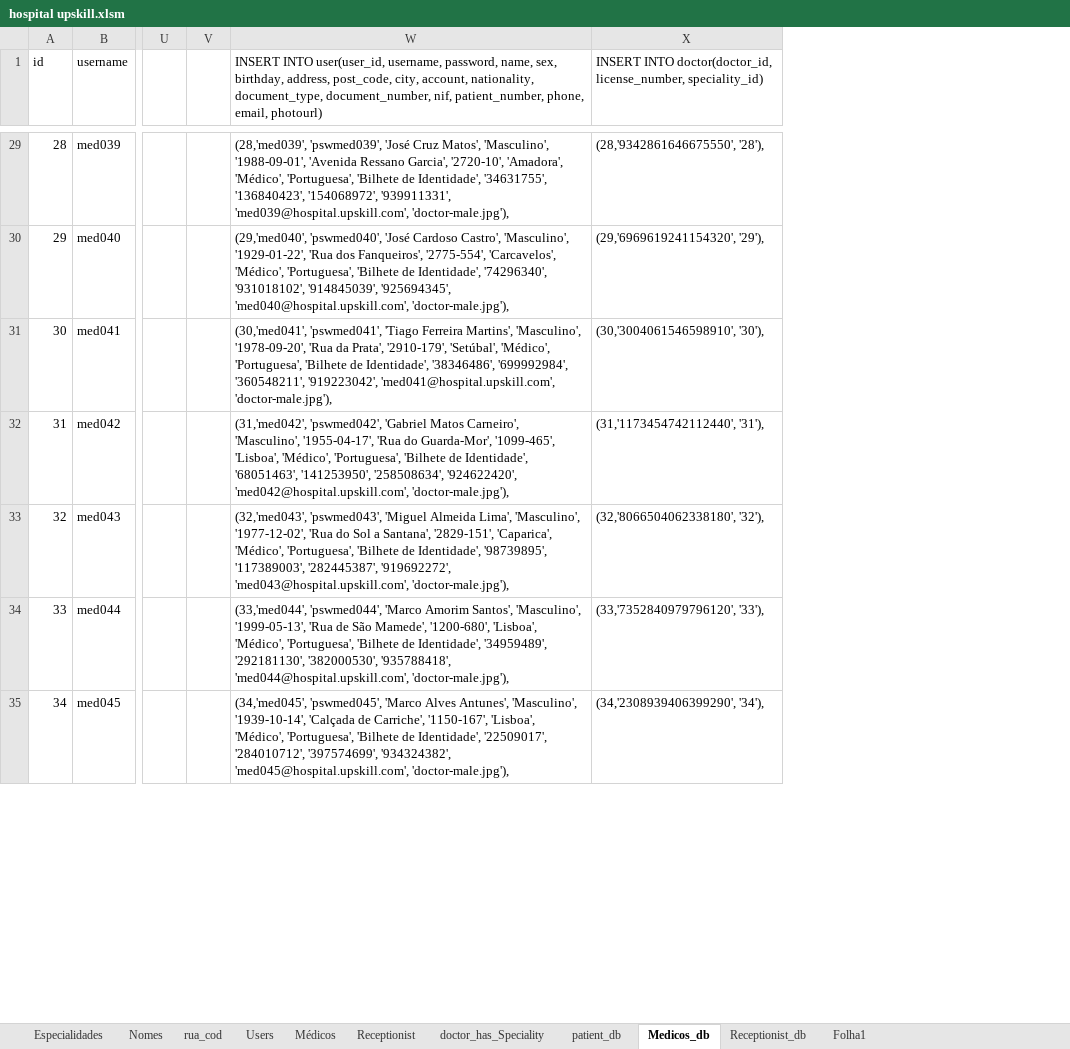
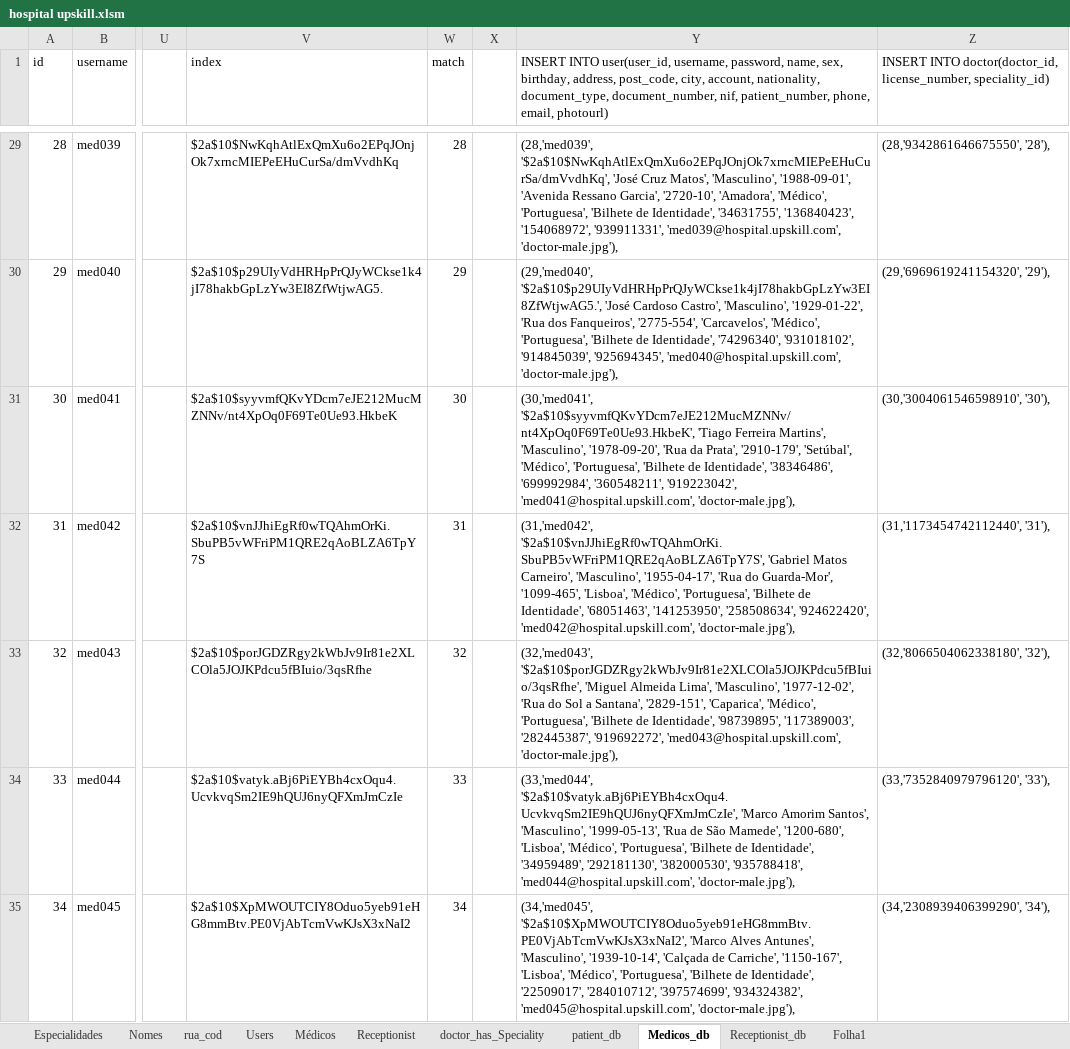
Before and after one commit to carlan92/Hospital_Management_System, an Excel workbook: Base de Dados/hospital upskill.xlsm, sheet Medicos_db, drawn as a sheet; only a part is shown, gaps mark what is left out; values as stored, in another font and other column widths than the file's, no borders; addresses are those after the commit; the diff covers the shown part only; the diff names each change by its address in the sheet, - before the commit and + after, or states it on an @@ line.

```diff
--- a/Base de Dados/hospital upskill.xlsm (sheet Medicos_db)
+++ b/Base de Dados/hospital upskill.xlsm (sheet Medicos_db)
+column V (index), rows 29-35: $2a$10$NwKqhAtlExQmXu6o2EPqJOnjOk7xrncMIEPeEHuCurSa/dmVvdhKq | $2a$10$p29UIyVdHRHpPrQJyWCkse1k4jI78hakbGpLzYw3EI8ZfWtjwAG5. | $2a$10$syyvmfQKvYDcm7eJE212MucMZNNv/nt4XpOq0F69Te0Ue93.HkbeK | $2a$10$vnJJhiEgRf0wTQAhmOrKi.SbuPB5vWFriPM1QRE2qAoBLZA6TpY7S | $2a$10$porJGDZRgy2kWbJv9Ir81e2XLCOla5JOJKPdcu5fBIuio/3qsRfhe | $2a$10$vatyk.aBj6PiEYBh4cxOqu4.UcvkvqSm2IE9hQUJ6nyQFXmJmCzIe | $2a$10$XpMWOUTCIY8Oduo5yeb91eHG8mmBtv.PE0VjAbTcmVwKJsX3xNaI2
+column W (match), rows 29-35: 28 | 29 | 30 | 31 | 32 | 33 | 34
-Y29: (28,'med039', 'pswmed039', 'José Cruz…
+Y29: (28,'med039', '$2a$10$NwKqhAtlExQmXu6o2EPqJOnjOk7xrncMIEPeEHuCurSa/dmVvdhKq', 'José Cruz…
-Y30: (29,'med040', 'pswmed040', 'José Cardoso…
+Y30: (29,'med040', '$2a$10$p29UIyVdHRHpPrQJyWCkse1k4jI78hakbGpLzYw3EI8ZfWtjwAG5.', 'José Cardoso…
-Y31: (30,'med041', 'pswmed041', 'Tiago Ferreira…
+Y31: (30,'med041', '$2a$10$syyvmfQKvYDcm7eJE212MucMZNNv/nt4XpOq0F69Te0Ue93.HkbeK', 'Tiago Ferreira…
-Y32: (31,'med042', 'pswmed042', 'Gabriel Matos…
+Y32: (31,'med042', '$2a$10$vnJJhiEgRf0wTQAhmOrKi.SbuPB5vWFriPM1QRE2qAoBLZA6TpY7S', 'Gabriel Matos…
-Y33: (32,'med043', 'pswmed043', 'Miguel Almeida…
+Y33: (32,'med043', '$2a$10$porJGDZRgy2kWbJv9Ir81e2XLCOla5JOJKPdcu5fBIuio/3qsRfhe', 'Miguel Almeida…
-Y34: (33,'med044', 'pswmed044', 'Marco Amorim…
+Y34: (33,'med044', '$2a$10$vatyk.aBj6PiEYBh4cxOqu4.UcvkvqSm2IE9hQUJ6nyQFXmJmCzIe', 'Marco Amorim…
-Y35: (34,'med045', 'pswmed045', 'Marco Alves…
+Y35: (34,'med045', '$2a$10$XpMWOUTCIY8Oduo5yeb91eHG8mmBtv.PE0VjAbTcmVwKJsX3xNaI2', 'Marco Alves…
```
Also changed, not shown: 180 edited cells elsewhere in this sheet, sheet Nomes, sheet Users, sheet Médicos, sheet Folha1, sheet patient_db, sheet Receptionist, 1 more sheet, 1 other file.
